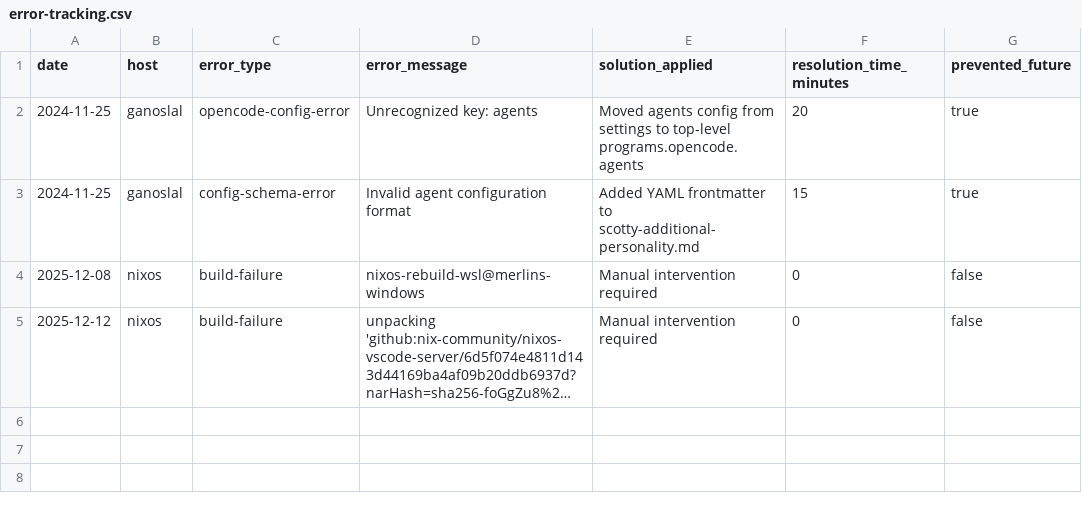
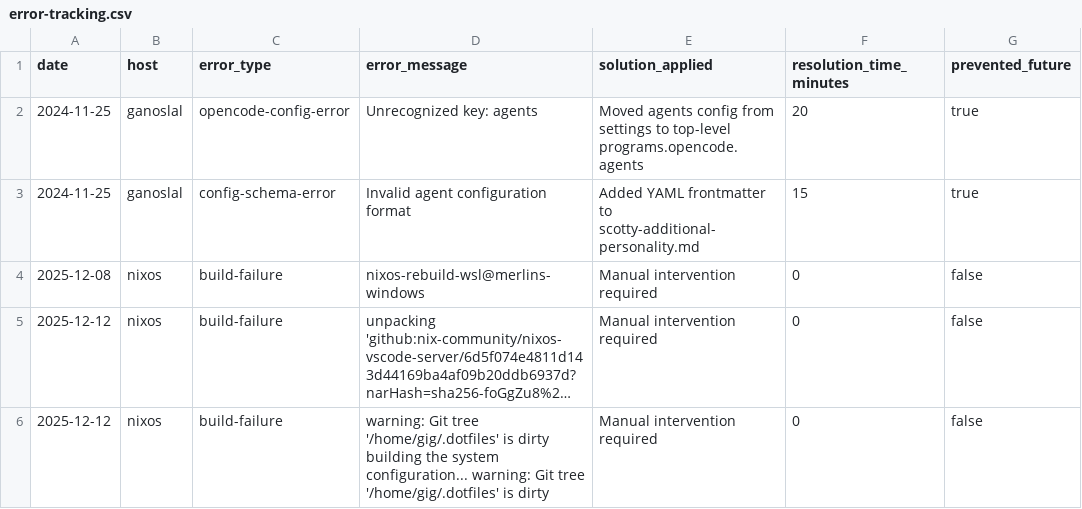
Before and after one commit to gignsky/.dotfiles, a CSV file: scottys-journal/metrics/error-tracking.csv, drawn as a sheet; long unchanged cells end in …; the diff names each change by its address in the sheet, - before the commit and + after, or states it on an @@ line.

```diff
--- a/scottys-journal/metrics/error-tracking.csv
+++ b/scottys-journal/metrics/error-tracking.csv
+row 6: 2025-12-12 | nixos | build-failure | warning: Git tree '/home/gig/.dotfiles' is dirty building the system configuration... warning: Git tree '/home/gig/.dotfiles' is dirty | Manual intervention required | 0 | false
```
Also changed, not shown: scottys-journal/metrics/build-performance.csv, 1 other file.
